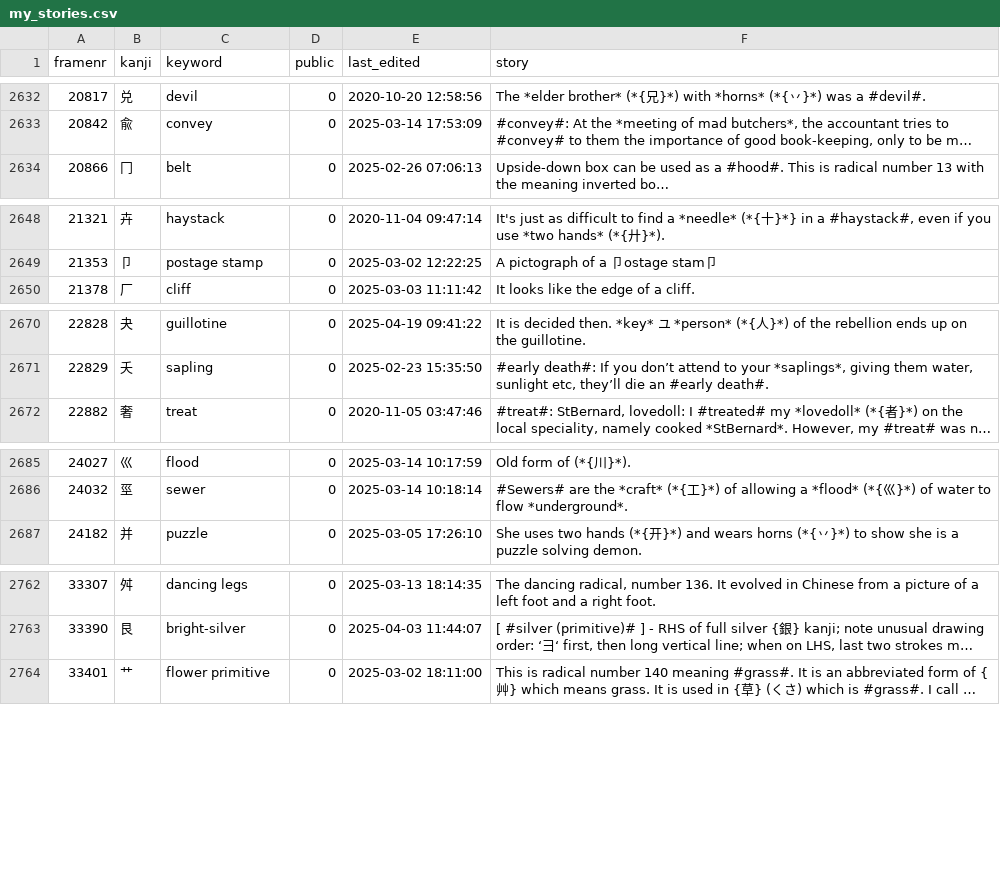
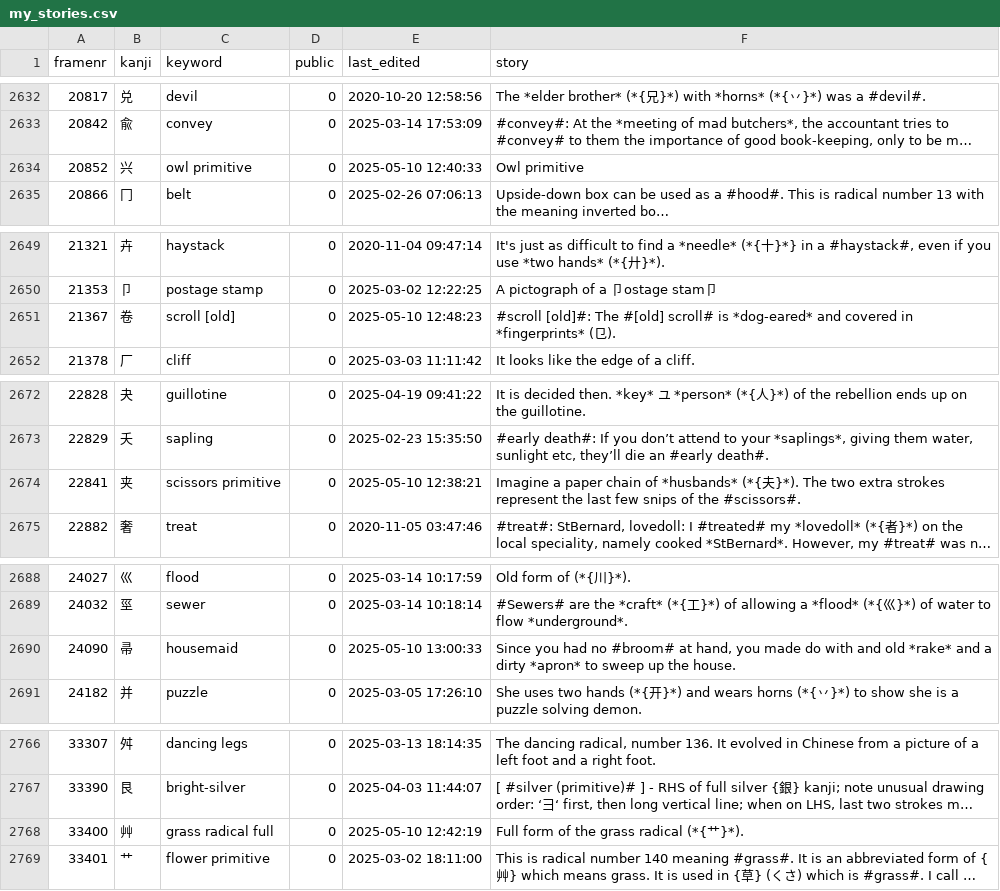
Before and after one commit to AntonioCarlini/japanese, a CSV file: external/my_stories.csv, drawn as a sheet; only a part is shown, gaps mark what is left out; long unchanged cells end in …; the diff covers the shown part only; the diff names each change by its address in the sheet, - before the commit and + after, or states it on an @@ line.

Commit message:
Eliminate a handful of "KANJI WITHOUT FRAME" messages
data/kanji.data:
scripts/FastKanji.rb: Add a few more primitives and rebuild the fast-access script.

external/my_stories.csv: Some of the missing frames need a story of some sort before they will appear in the exported stories.

```diff
--- a/external/my_stories.csv
+++ b/external/my_stories.csv
+row 2634: 20852 | 兴 | owl primitive | 0 | 2025-05-10 12:40:33 | Owl primitive
+row 2651: 21367 | 卷 | scroll [old] | 0 | 2025-05-10 12:48:23 | #scroll [old]#: The #[old] scroll# is *dog-eared* and covered in *fingerprints* (㔾).
+row 2674: 22841 | 夹 | scissors primitive | 0 | 2025-05-10 12:38:21 | Imagine a paper chain of *husbands* (*{夫}*). The two extra strokes represent the last few snips of the #scissors#.
+row 2690: 24090 | 帚 | housemaid | 0 | 2025-05-10 13:00:33 | Since you had no #broom# at hand, you made do with and old *rake* and a dirty *apron* to sweep up the house.
+row 2768: 33400 | 艸 | grass radical full | 0 | 2025-05-10 12:42:19 | Full form of the grass radical (*{艹}*).
```
Also changed, not shown: 1 added row elsewhere in this file, 2 other files.
